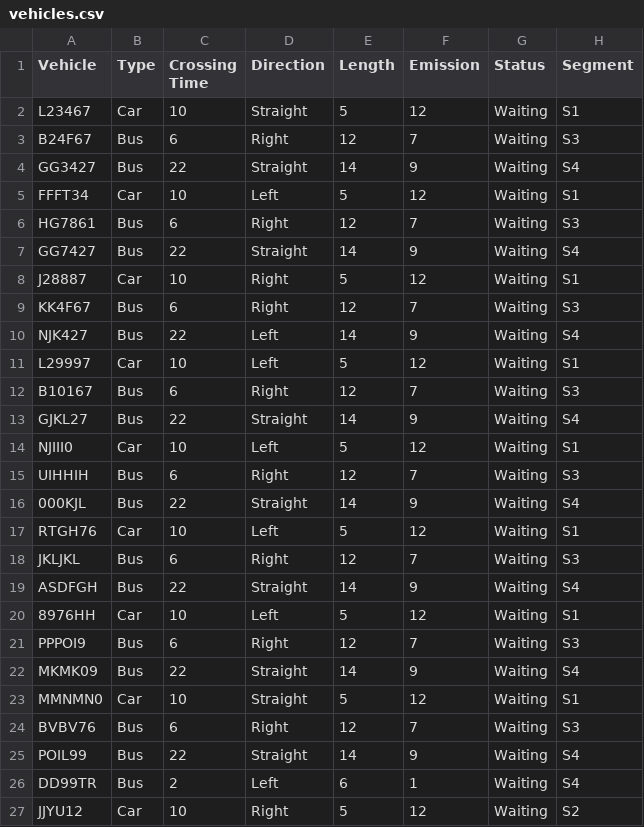
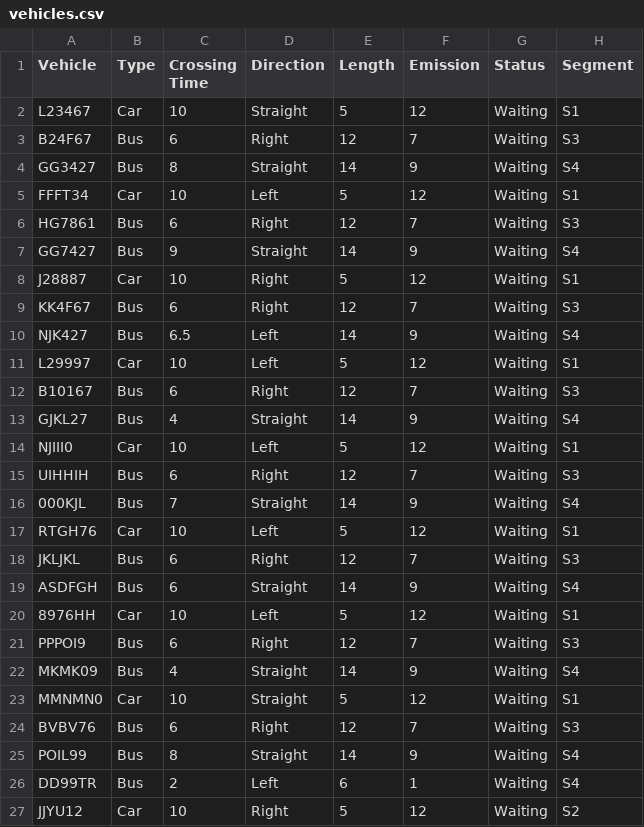
Before and after one commit to ddenley/ASE-TrafficJunctionSim, a CSV file: TrafficJunctionSim/vehicles.csv, drawn as a sheet.

Commit message:
Implemented light status and general bug fixing

```diff
--- a/TrafficJunctionSim/vehicles.csv
+++ b/TrafficJunctionSim/vehicles.csv
@@ -3,24 +3,24 @@ L23467,Car,10,Straight,5,12,Waiting,S1
 B24F67,Bus,6,Right,12,7,Waiting,S3
-GG3427,Bus,22,Straight,14,9,Waiting,S4
+GG3427,Bus,8,Straight,14,9,Waiting,S4
 FFFT34,Car,10,Left,5,12,Waiting,S1
 HG7861,Bus,6,Right,12,7,Waiting,S3
-GG7427,Bus,22,Straight,14,9,Waiting,S4
+GG7427,Bus,9,Straight,14,9,Waiting,S4
 J28887,Car,10,Right,5,12,Waiting,S1
 KK4F67,Bus,6,Right,12,7,Waiting,S3
-NJK427,Bus,22,Left,14,9,Waiting,S4
+NJK427,Bus,6.5,Left,14,9,Waiting,S4
 L29997,Car,10,Left,5,12,Waiting,S1
 B10167,Bus,6,Right,12,7,Waiting,S3
-GJKL27,Bus,22,Straight,14,9,Waiting,S4
+GJKL27,Bus,4,Straight,14,9,Waiting,S4
 NJIII0,Car,10,Left,5,12,Waiting,S1
 UIHHIH,Bus,6,Right,12,7,Waiting,S3
-000KJL,Bus,22,Straight,14,9,Waiting,S4
+000KJL,Bus,7,Straight,14,9,Waiting,S4
 RTGH76,Car,10,Left,5,12,Waiting,S1
 JKLJKL,Bus,6,Right,12,7,Waiting,S3
-ASDFGH,Bus,22,Straight,14,9,Waiting,S4
+ASDFGH,Bus,6,Straight,14,9,Waiting,S4
 8976HH,Car,10,Left,5,12,Waiting,S1
 PPPOI9,Bus,6,Right,12,7,Waiting,S3
-MKMK09,Bus,22,Straight,14,9,Waiting,S4
+MKMK09,Bus,4,Straight,14,9,Waiting,S4
 MMNMN0,Car,10,Straight,5,12,Waiting,S1
 BVBV76,Bus,6,Right,12,7,Waiting,S3
-POIL99,Bus,22,Straight,14,9,Waiting,S4
+POIL99,Bus,8,Straight,14,9,Waiting,S4
 DD99TR,Bus,2,Left,6,1,Waiting,S4
```
Also changed, not shown: 6 other files.
